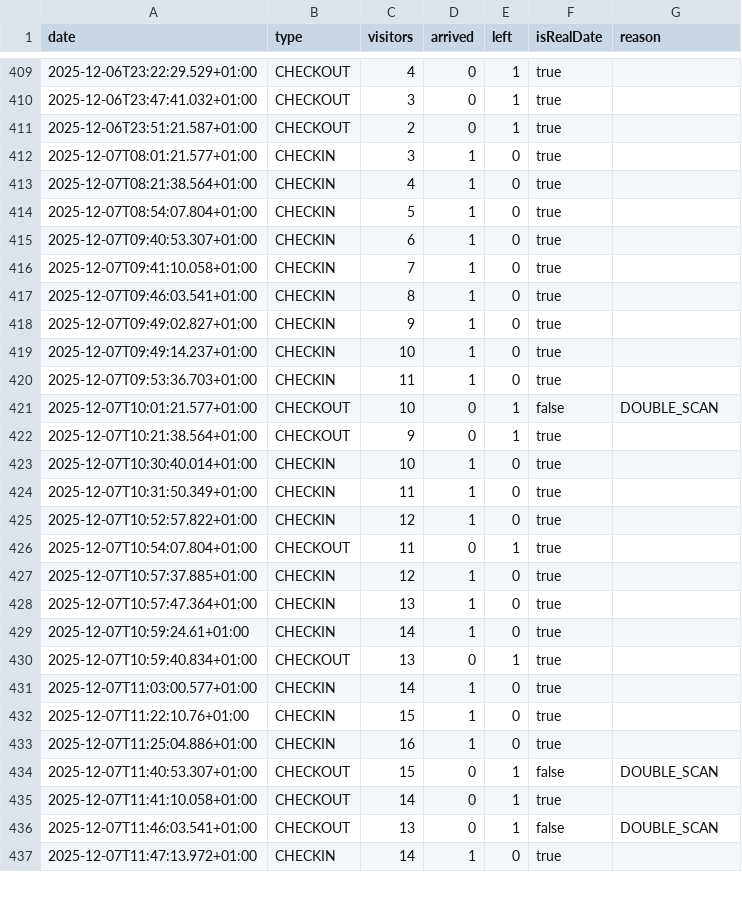
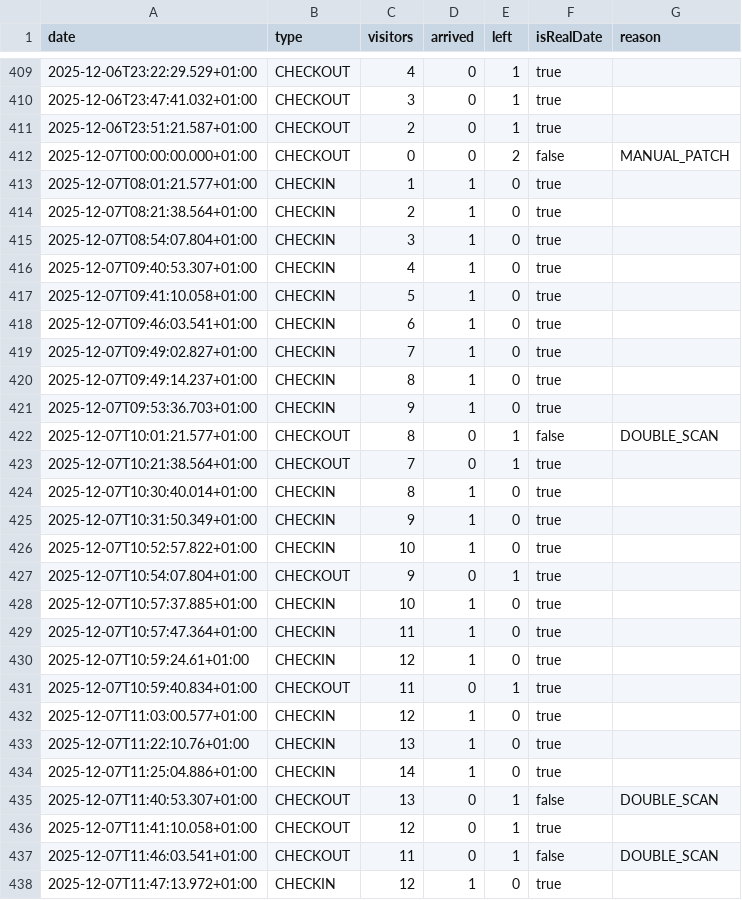
Before and after one commit to yannbertrand/orange-bleue-attendance-prediction, a CSV file: data/better-attendance.csv, drawn as a sheet; only a part is shown, gaps mark what is left out; the diff covers the shown part only.

Commit message:
:bento: Patch data

```diff
--- a/data/better-attendance.csv
+++ b/data/better-attendance.csv
@@ -411,27 +411,28 @@ date,type,visitors,arrived,left,isRealDate,reason
 2025-12-06T23:51:21.587+01:00,CHECKOUT,2,0,1,true,
-2025-12-07T08:01:21.577+01:00,CHECKIN,3,1,0,true,
-2025-12-07T08:21:38.564+01:00,CHECKIN,4,1,0,true,
-2025-12-07T08:54:07.804+01:00,CHECKIN,5,1,0,true,
-2025-12-07T09:40:53.307+01:00,CHECKIN,6,1,0,true,
-2025-12-07T09:41:10.058+01:00,CHECKIN,7,1,0,true,
-2025-12-07T09:46:03.541+01:00,CHECKIN,8,1,0,true,
-2025-12-07T09:49:02.827+01:00,CHECKIN,9,1,0,true,
-2025-12-07T09:49:14.237+01:00,CHECKIN,10,1,0,true,
-2025-12-07T09:53:36.703+01:00,CHECKIN,11,1,0,true,
-2025-12-07T10:01:21.577+01:00,CHECKOUT,10,0,1,false,DOUBLE_SCAN
-2025-12-07T10:21:38.564+01:00,CHECKOUT,9,0,1,true,
-2025-12-07T10:30:40.014+01:00,CHECKIN,10,1,0,true,
-2025-12-07T10:31:50.349+01:00,CHECKIN,11,1,0,true,
-2025-12-07T10:52:57.822+01:00,CHECKIN,12,1,0,true,
-2025-12-07T10:54:07.804+01:00,CHECKOUT,11,0,1,true,
-2025-12-07T10:57:37.885+01:00,CHECKIN,12,1,0,true,
-2025-12-07T10:57:47.364+01:00,CHECKIN,13,1,0,true,
-2025-12-07T10:59:24.61+01:00,CHECKIN,14,1,0,true,
-2025-12-07T10:59:40.834+01:00,CHECKOUT,13,0,1,true,
-2025-12-07T11:03:00.577+01:00,CHECKIN,14,1,0,true,
-2025-12-07T11:22:10.76+01:00,CHECKIN,15,1,0,true,
-2025-12-07T11:25:04.886+01:00,CHECKIN,16,1,0,true,
-2025-12-07T11:40:53.307+01:00,CHECKOUT,15,0,1,false,DOUBLE_SCAN
-2025-12-07T11:41:10.058+01:00,CHECKOUT,14,0,1,true,
-2025-12-07T11:46:03.541+01:00,CHECKOUT,13,0,1,false,DOUBLE_SCAN
-2025-12-07T11:47:13.972+01:00,CHECKIN,14,1,0,true,
+2025-12-07T00:00:00.000+01:00,CHECKOUT,0,0,2,false,MANUAL_PATCH
+2025-12-07T08:01:21.577+01:00,CHECKIN,1,1,0,true,
+2025-12-07T08:21:38.564+01:00,CHECKIN,2,1,0,true,
+2025-12-07T08:54:07.804+01:00,CHECKIN,3,1,0,true,
+2025-12-07T09:40:53.307+01:00,CHECKIN,4,1,0,true,
+2025-12-07T09:41:10.058+01:00,CHECKIN,5,1,0,true,
+2025-12-07T09:46:03.541+01:00,CHECKIN,6,1,0,true,
+2025-12-07T09:49:02.827+01:00,CHECKIN,7,1,0,true,
+2025-12-07T09:49:14.237+01:00,CHECKIN,8,1,0,true,
+2025-12-07T09:53:36.703+01:00,CHECKIN,9,1,0,true,
+2025-12-07T10:01:21.577+01:00,CHECKOUT,8,0,1,false,DOUBLE_SCAN
+2025-12-07T10:21:38.564+01:00,CHECKOUT,7,0,1,true,
+2025-12-07T10:30:40.014+01:00,CHECKIN,8,1,0,true,
+2025-12-07T10:31:50.349+01:00,CHECKIN,9,1,0,true,
+2025-12-07T10:52:57.822+01:00,CHECKIN,10,1,0,true,
+2025-12-07T10:54:07.804+01:00,CHECKOUT,9,0,1,true,
+2025-12-07T10:57:37.885+01:00,CHECKIN,10,1,0,true,
+2025-12-07T10:57:47.364+01:00,CHECKIN,11,1,0,true,
+2025-12-07T10:59:24.61+01:00,CHECKIN,12,1,0,true,
+2025-12-07T10:59:40.834+01:00,CHECKOUT,11,0,1,true,
+2025-12-07T11:03:00.577+01:00,CHECKIN,12,1,0,true,
+2025-12-07T11:22:10.76+01:00,CHECKIN,13,1,0,true,
+2025-12-07T11:25:04.886+01:00,CHECKIN,14,1,0,true,
+2025-12-07T11:40:53.307+01:00,CHECKOUT,13,0,1,false,DOUBLE_SCAN
+2025-12-07T11:41:10.058+01:00,CHECKOUT,12,0,1,true,
+2025-12-07T11:46:03.541+01:00,CHECKOUT,11,0,1,false,DOUBLE_SCAN
+2025-12-07T11:47:13.972+01:00,CHECKIN,12,1,0,true,
```
Also changed, not shown: 24 edited cells elsewhere in this file.
